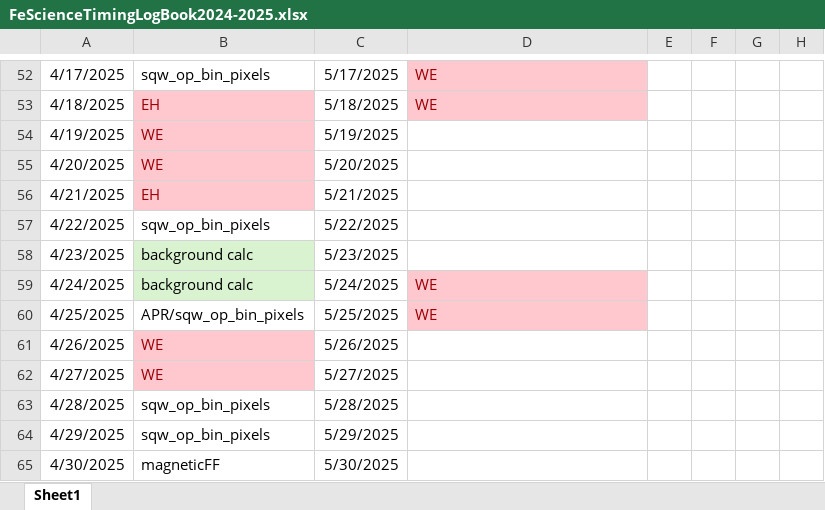
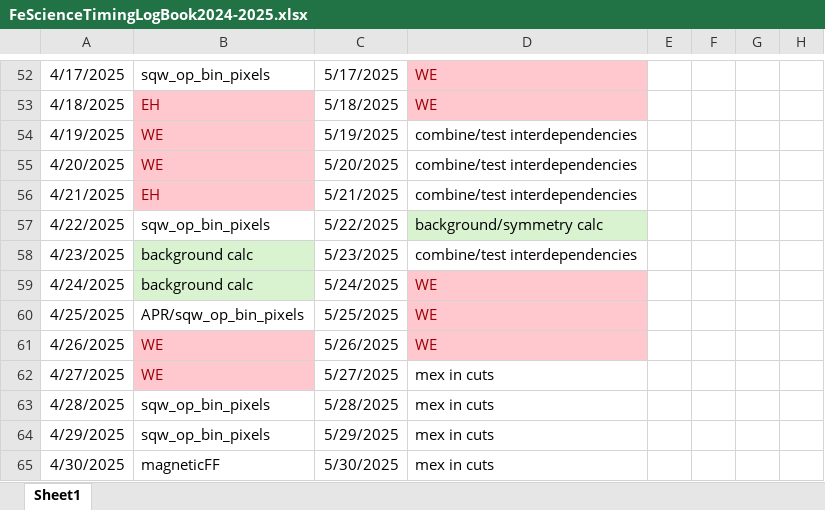
Before and after one commit to abuts/Fe, an Excel workbook: FeScienceTimingLogBook2024-2025.xlsx, sheet Sheet1, drawn as a sheet; only a part is shown, gaps mark what is left out; values as stored, in another font and other column widths than the file's, no borders; the diff names each change by its address in the sheet, - before the commit and + after, or states it on an @@ line.

```diff
--- a/FeScienceTimingLogBook2024-2025.xlsx (sheet Sheet1)
+++ b/FeScienceTimingLogBook2024-2025.xlsx (sheet Sheet1)
-D54:D56: (empty)
+D54:D56: combine/test interdependencies
-D57: (empty)
+D57: background/symmetry calc
-D57 fill: none
+D57 fill: #D9F2D0
-D58: (empty)
+D58: combine/test interdependencies
-D61: (empty)
+D61: WE
-D61 fill: none
+D61 fill: #FFC7CE
-D62:D65: (empty)
+D62:D65: mex in cuts
```
Also changed, not shown: 8 other files.
